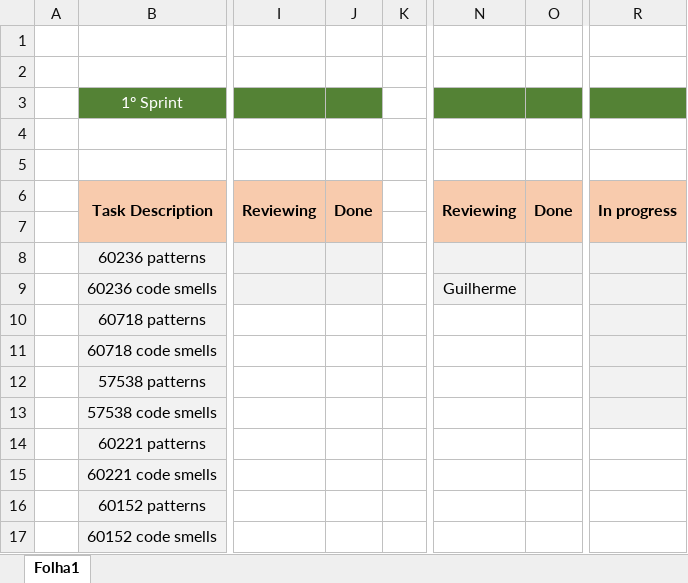
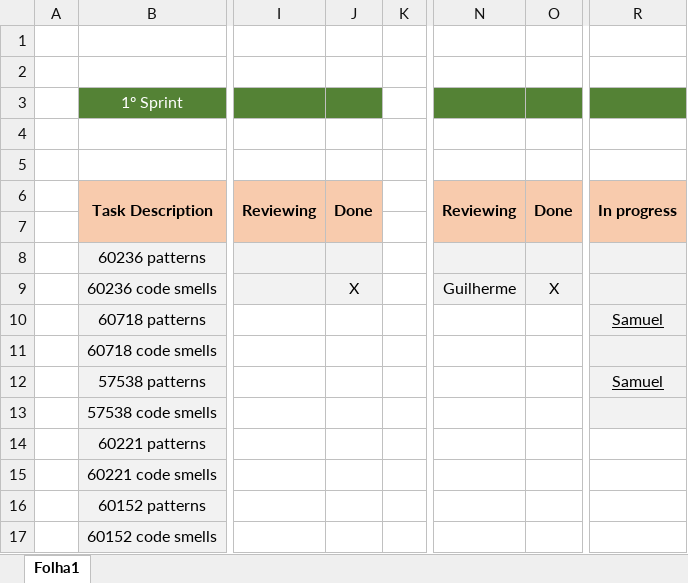
Before and after one commit to GuilhermePocas/ES_gantProject, an Excel workbook: Scrum/Scrum board.xlsx, sheet Folha1, drawn as a sheet; only a part is shown, gaps mark what is left out; values as stored, in another font and other column widths than the file's, no borders; the diff names each change by its address in the sheet, - before the commit and + after, or states it on an @@ line.

```diff
--- a/Scrum/Scrum board.xlsx (sheet Folha1)
+++ b/Scrum/Scrum board.xlsx (sheet Folha1)
-J9: (empty)
+J9: X
-O9: (empty)
+O9: X
-R10: (empty)
+R10: Samuel
-R12: (empty)
+R12: Samuel
```
Also changed, not shown: Scrum/phase 2/Sprint 2/Sprint Backlog.xlsx, Scrum/phase 2/Sprint 3/Sprint Backlog.xlsx, 2 other files.
